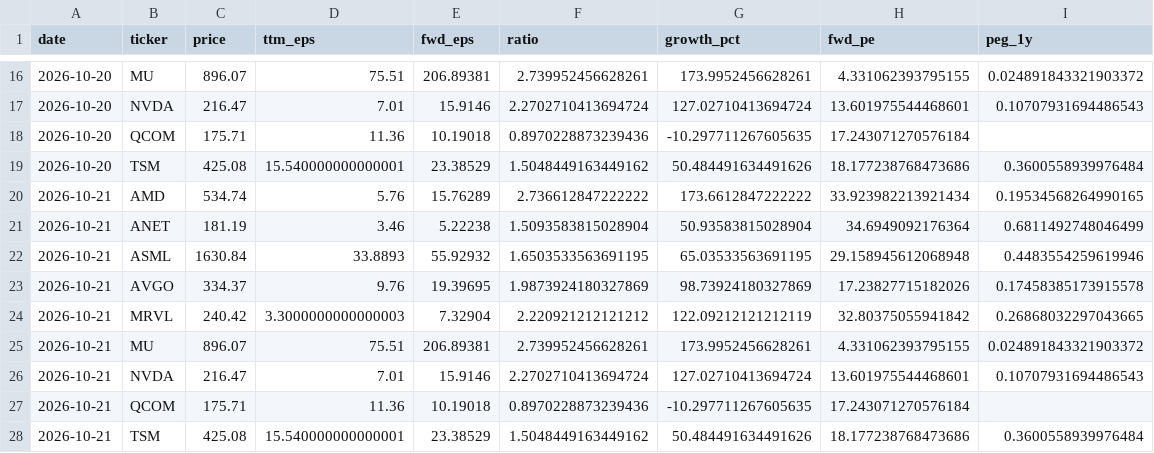
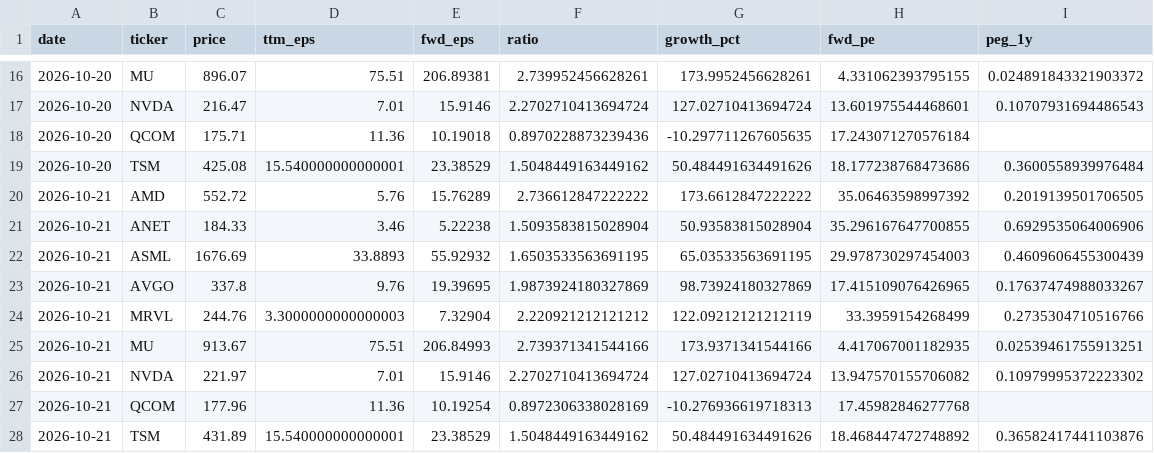
Before and after one commit to LukasGLars/asset_universe, a CSV file: comparison_results/peer_valuation_history.csv, drawn as a sheet; only a part is shown, gaps mark what is left out.

```diff
--- a/comparison_results/peer_valuation_history.csv
+++ b/comparison_results/peer_valuation_history.csv
@@ -19,10 +19,10 @@ date,ticker,price,ttm_eps,fwd_eps,ratio,growth_pct,fwd_pe,peg_1y
 2026-10-20,TSM,425.08,15.540000000000001,23.38529,1.5048449163449162,50.484491634491626,18.177238768473686,0.3600558939976484
-2026-10-21,AMD,534.74,5.76,15.76289,2.736612847222222,173.6612847222222,33.923982213921434,0.19534568264990165
-2026-10-21,ANET,181.19,3.46,5.22238,1.5093583815028904,50.93583815028904,34.6949092176364,0.6811492748046499
-2026-10-21,ASML,1630.84,33.8893,55.92932,1.6503533563691195,65.03533563691195,29.158945612068948,0.4483554259619946
-2026-10-21,AVGO,334.37,9.76,19.39695,1.9873924180327869,98.73924180327869,17.23827715182026,0.17458385173915578
-2026-10-21,MRVL,240.42,3.3000000000000003,7.32904,2.220921212121212,122.09212121212119,32.80375055941842,0.26868032297043665
-2026-10-21,MU,896.07,75.51,206.89381,2.739952456628261,173.9952456628261,4.331062393795155,0.024891843321903372
-2026-10-21,NVDA,216.47,7.01,15.9146,2.2702710413694724,127.02710413694724,13.601975544468601,0.10707931694486543
-2026-10-21,QCOM,175.71,11.36,10.19018,0.8970228873239436,-10.297711267605635,17.243071270576184,
-2026-10-21,TSM,425.08,15.540000000000001,23.38529,1.5048449163449162,50.484491634491626,18.177238768473686,0.3600558939976484
+2026-10-21,AMD,552.72,5.76,15.76289,2.736612847222222,173.6612847222222,35.06463598997392,0.2019139501706505
+2026-10-21,ANET,184.33,3.46,5.22238,1.5093583815028904,50.93583815028904,35.296167647700855,0.6929535064006906
+2026-10-21,ASML,1676.69,33.8893,55.92932,1.6503533563691195,65.03533563691195,29.978730297454003,0.4609606455300439
+2026-10-21,AVGO,337.8,9.76,19.39695,1.9873924180327869,98.73924180327869,17.415109076426965,0.17637474988033267
+2026-10-21,MRVL,244.76,3.3000000000000003,7.32904,2.220921212121212,122.09212121212119,33.3959154268499,0.2735304710516766
+2026-10-21,MU,913.67,75.51,206.84993,2.739371341544166,173.9371341544166,4.417067001182935,0.02539461755913251
+2026-10-21,NVDA,221.97,7.01,15.9146,2.2702710413694724,127.02710413694724,13.947570155706082,0.10979995372223302
+2026-10-21,QCOM,177.96,11.36,10.19254,0.8972306338028169,-10.276936619718313,17.45982846277768,
+2026-10-21,TSM,431.89,15.540000000000001,23.38529,1.5048449163449162,50.484491634491626,18.468447472748892,0.36582417441103876
```
Also changed, not shown: universe_screen_results.csv, 1 other file.
